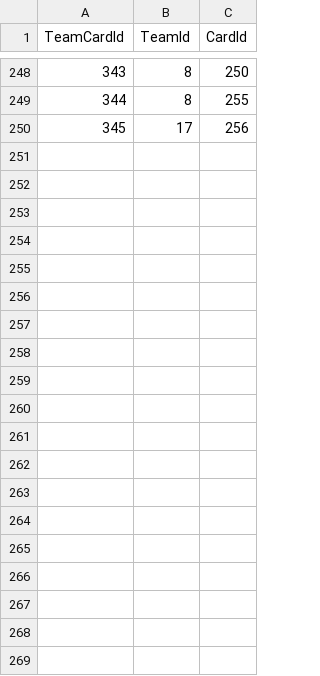
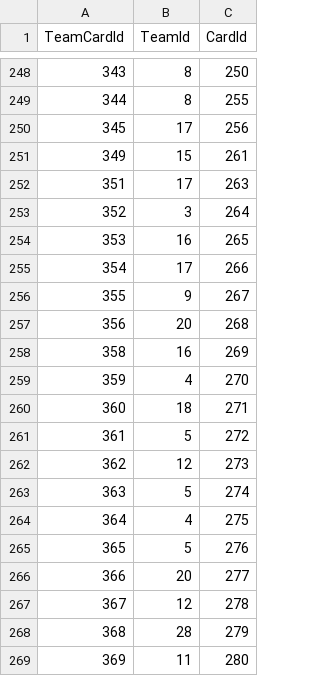
Before and after one commit to chriskonowal/CardOrgAPIApp, a CSV file: CardOrgAPI/Database/teamCards.csv, drawn as a sheet; only a part is shown, gaps mark what is left out; the diff covers the shown part only.

```diff
--- a/CardOrgAPI/Database/teamCards.csv
+++ b/CardOrgAPI/Database/teamCards.csv
@@ -250 +250,20 @@ TeamCardId,TeamId,CardId
 345,17,256
+349,15,261
+351,17,263
+352,3,264
+353,16,265
+354,17,266
+355,9,267
+356,20,268
+358,16,269
+359,4,270
+360,18,271
+361,5,272
+362,12,273
+363,5,274
+364,4,275
+365,5,276
+366,20,277
+367,12,278
+368,28,279
+369,11,280
```
Also changed, not shown: 16 added rows elsewhere in this file, CardOrgAPI/Database/playerCards.csv, CardOrgAPI/Database/players.csv, 2 other files.
